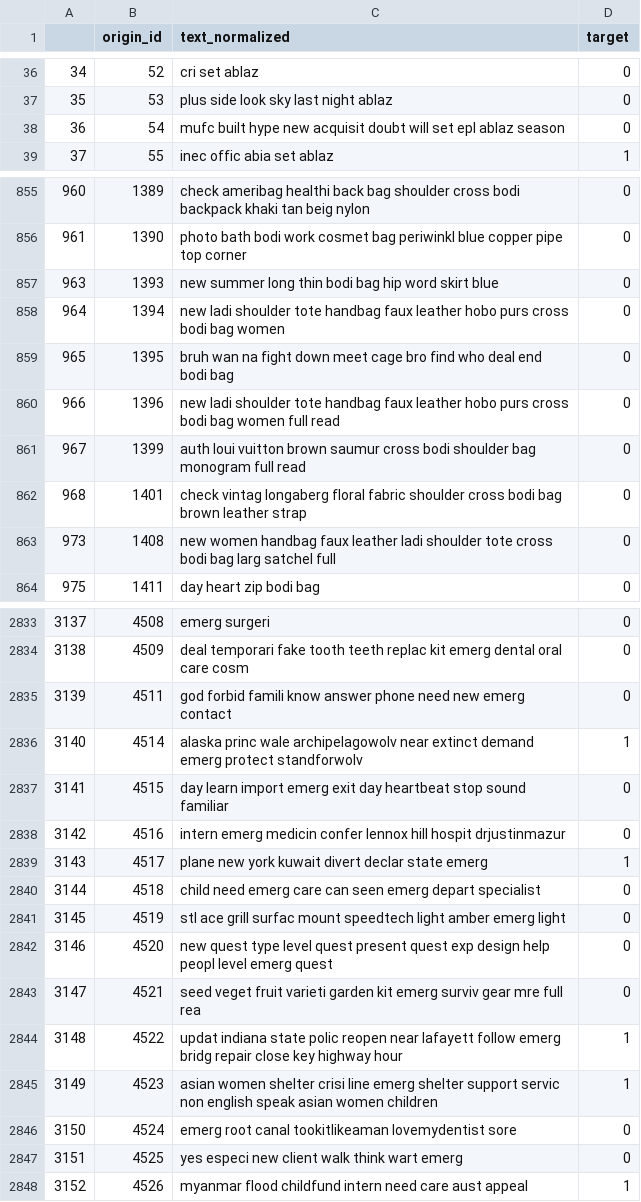
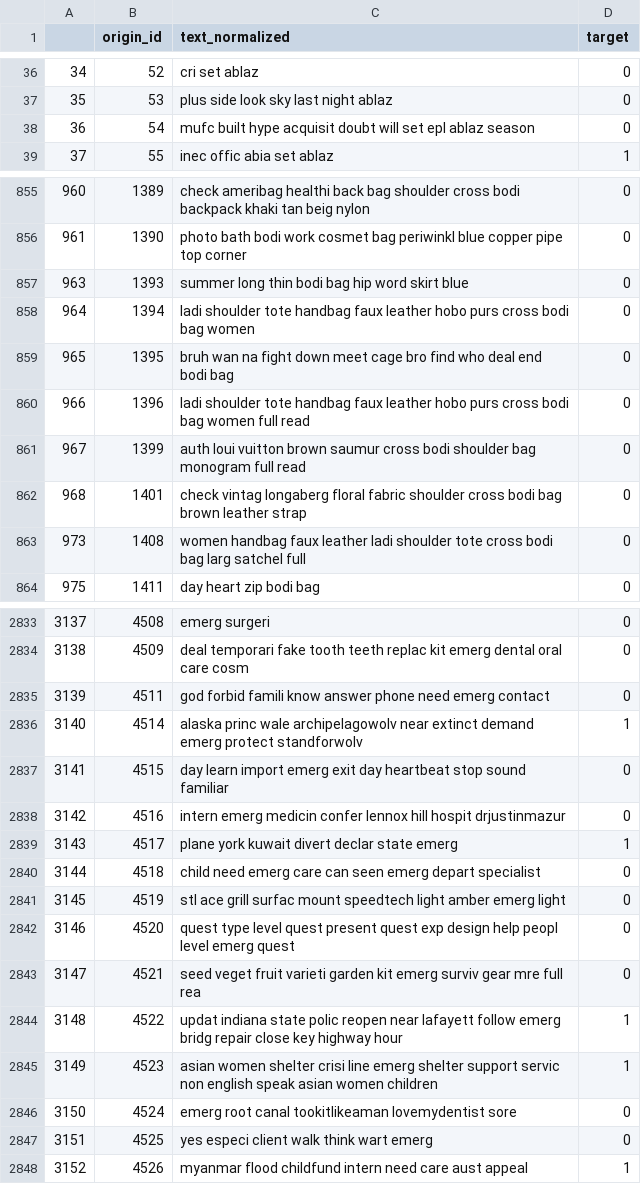
Before and after one commit to GuestFromSpaceX/ml_twitter_elect_end, a CSV file: new_data/combine_accident_normalized_text.csv, drawn as a sheet; only a part is shown, gaps mark what is left out; the diff covers the shown part only.

```diff
--- a/new_data/combine_accident_normalized_text.csv
+++ b/new_data/combine_accident_normalized_text.csv
@@ -37,3 +37,3 @@
 35,53,plus side look sky last night ablaz,0
-36,54,mufc built hype new acquisit doubt will set epl ablaz season,0
+36,54,mufc built hype acquisit doubt will set epl ablaz season,0
 37,55,inec offic abia set ablaz,1
@@ -856,9 +856,9 @@
 961,1390,photo bath bodi work cosmet bag periwinkl blue copper pipe top corner,0
-963,1393,new summer long thin bodi bag hip word skirt blue,0
-964,1394,new ladi shoulder tote handbag faux leather hobo purs cross bodi bag women,0
+963,1393,summer long thin bodi bag hip word skirt blue,0
+964,1394,ladi shoulder tote handbag faux leather hobo purs cross bodi bag women,0
 965,1395,bruh wan na fight down meet cage bro find who deal end bodi bag,0
-966,1396,new ladi shoulder tote handbag faux leather hobo purs cross bodi bag women full read,0
+966,1396,ladi shoulder tote handbag faux leather hobo purs cross bodi bag women full read,0
 967,1399,auth loui vuitton brown saumur cross bodi shoulder bag monogram full read,0
 968,1401,check vintag longaberg floral fabric shoulder cross bodi bag brown leather strap,0
-973,1408,new women handbag faux leather ladi shoulder tote cross bodi bag larg satchel full,0
+973,1408,women handbag faux leather ladi shoulder tote cross bodi bag larg satchel full,0
 975,1411,day heart zip bodi bag,0
@@ -2834,3 +2834,3 @@
 3138,4509,deal temporari fake tooth teeth replac kit emerg dental oral care cosm,0
-3139,4511,god forbid famili know answer phone need new emerg contact,0
+3139,4511,god forbid famili know answer phone need emerg contact,0
 3140,4514,alaska princ wale archipelagowolv near extinct demand emerg protect standforwolv,1
@@ -2838,6 +2838,6 @@
 3142,4516,intern emerg medicin confer lennox hill hospit drjustinmazur,0
-3143,4517,plane new york kuwait divert declar state emerg,1
+3143,4517,plane york kuwait divert declar state emerg,1
 3144,4518,child need emerg care can seen emerg depart specialist,0
 3145,4519,stl ace grill surfac mount speedtech light amber emerg light,0
-3146,4520,new quest type level quest present quest exp design help peopl level emerg quest,0
+3146,4520,quest type level quest present quest exp design help peopl level emerg quest,0
 3147,4521,seed veget fruit varieti garden kit emerg surviv gear mre full rea,0
@@ -2846,3 +2846,3 @@
 3150,4524,emerg root canal tookitlikeaman lovemydentist sore,0
-3151,4525,yes especi new client walk think wart emerg,0
+3151,4525,yes especi client walk think wart emerg,0
 3152,4526,myanmar flood childfund intern need care aust appeal,1
```
Also changed, not shown: 167 edited cells elsewhere in this file, new_data/test_accident_normalized_text.csv, new_data/train_accident_normalized_text.csv, 6 other files.
